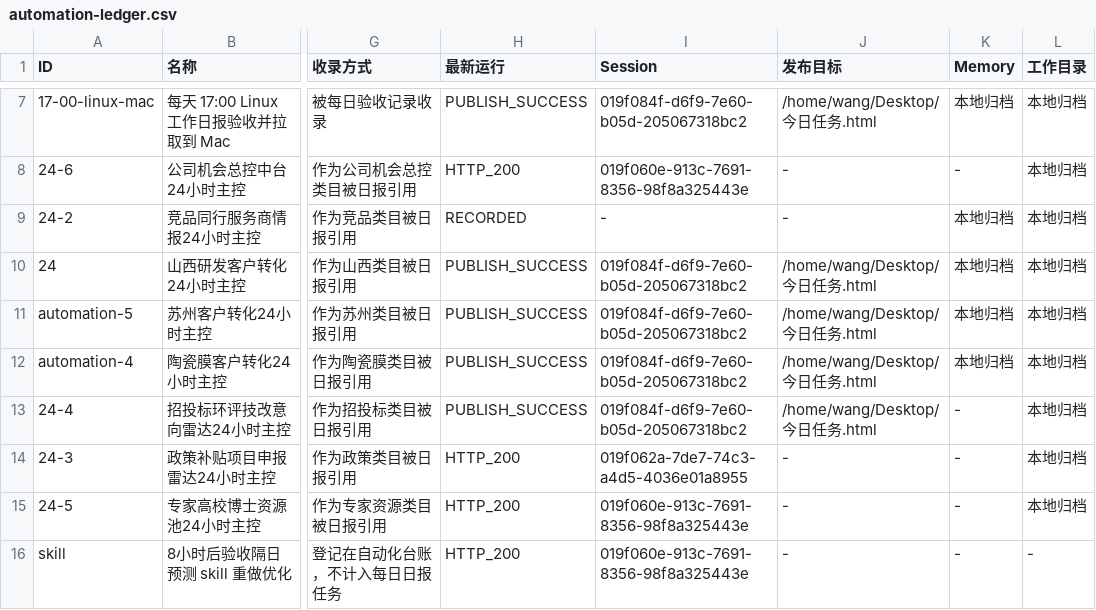
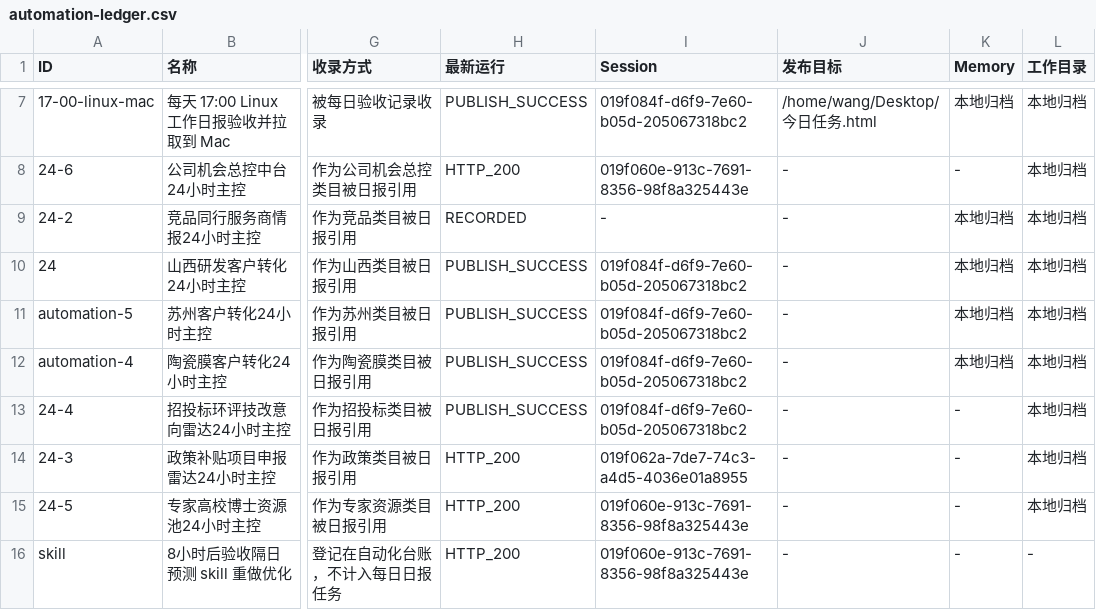
Before and after one commit to schovayang-creator/automation-command-center, a CSV file: data/tables/automation-ledger.csv, drawn as a sheet; only a part is shown, gaps mark what is left out; the diff names each change by its address in the sheet, - before the commit and + after, or states it on an @@ line.

```diff
--- a/data/tables/automation-ledger.csv
+++ b/data/tables/automation-ledger.csv
-J10:J13 (发布目标): /home/wang/Desktop/今日任务.html
+J10:J13 (发布目标): -
```
Also changed, not shown: data/tables/module-ledger.csv, data/tables/report-sequence.csv, 28 other files.
